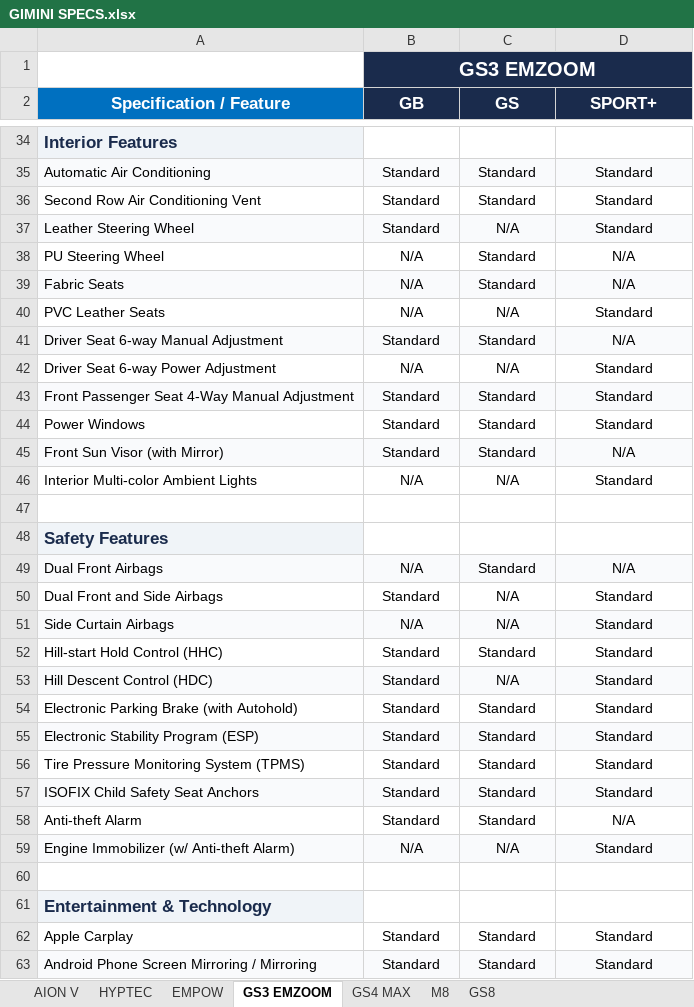
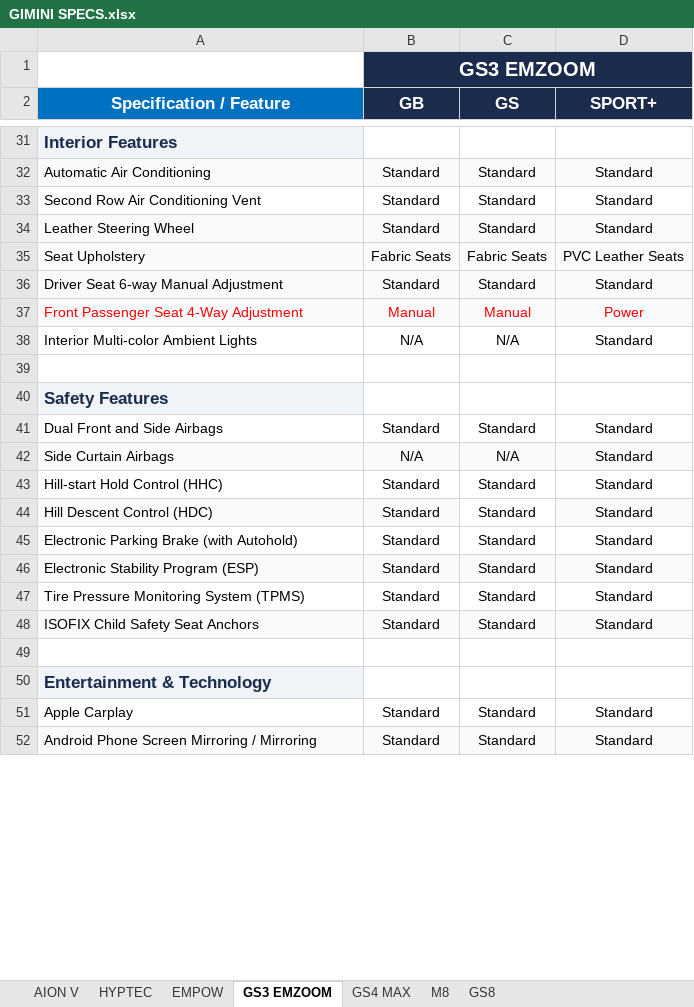
Before and after one commit to sayaratuae21-creator/gac-showroom-quiz, an Excel workbook: GIMINI SPECS.xlsx, sheet GS3 EMZOOM, drawn as a sheet; only a part is shown, gaps mark what is left out; values as stored, in another font and other column widths than the file's, no borders; removed rows and columns are numbered as before the commit, all else as after; the diff covers the shown part only; the diff names each change by its address in the sheet, - before the commit and + after, or states it on an @@ line.

```diff
--- a/GIMINI SPECS.xlsx (sheet GS3 EMZOOM)
+++ b/GIMINI SPECS.xlsx (sheet GS3 EMZOOM)
-C34 (GS): N/A
+C34 (GS): Standard
-row 38: PU Steering Wheel | N/A | Standard | N/A
-row 39: Fabric Seats | N/A | Standard | N/A
-row 40: PVC Leather Seats | N/A | N/A | Standard
+row 35: Seat Upholstery | Fabric Seats | Fabric Seats | PVC Leather Seats
-D36 (SPORT+): N/A
+D36 (SPORT+): Standard
-row 42: Driver Seat 6-way Power Adjustment | N/A | N/A | Standard
-row 43: Front Passenger Seat 4-Way Manual Adjustment | Standard | Standard | Standard
-row 44: Power Windows | Standard | Standard | Standard
-row 45: Front Sun Visor (with Mirror) | Standard | Standard | N/A
+row 37: Front Passenger Seat 4-Way Adjustment | Manual | Manual | Power
-row 49: Dual Front Airbags | N/A | Standard | N/A
-C41 (GS): N/A
+C41 (GS): Standard
-C44 (GS): N/A
+C44 (GS): Standard
-C44 fill: #F9FAFC
+C44 fill: none
-row 58: Anti-theft Alarm | Standard | Standard | N/A
-row 59: Engine Immobilizer (w/ Anti-theft Alarm) | N/A | N/A | Standard
```
Also changed, not shown: 1 added row, 10 removed rows, 19 edited cells and cell formats elsewhere in this sheet, sheet EMPOW, sheet HYPTEC, sheet GS8, sheet AION V, sheet GS4 MAX, sheet M8.
